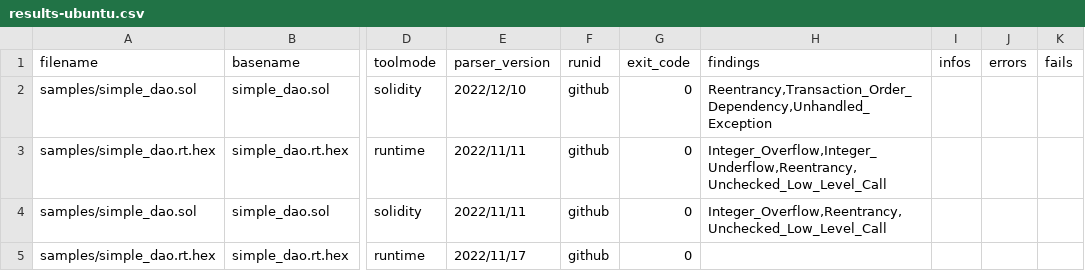
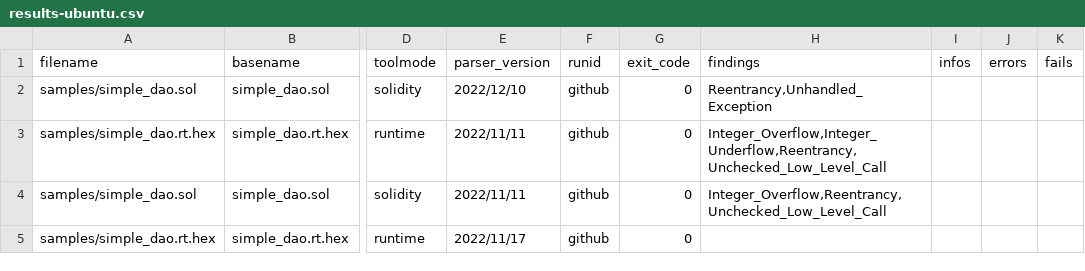
Before and after one commit to Cboy220/smartbugs, a CSV file: .github/results-ubuntu.csv, drawn as a sheet; only a part is shown, gaps mark what is left out; the diff names each change by its address in the sheet, - before the commit and + after, or states it on an @@ line.

Commit message:
fixing github workflow, again

```diff
--- a/.github/results-ubuntu.csv
+++ b/.github/results-ubuntu.csv
-H2 (findings): Reentrancy,Transaction_Order_Dependency,Unhandled_Exception
+H2 (findings): Reentrancy,Unhandled_Exception
```
Also changed, not shown: 2 other files.
